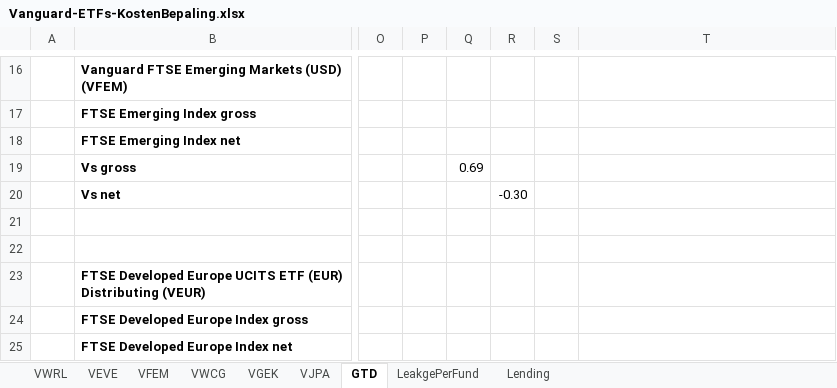
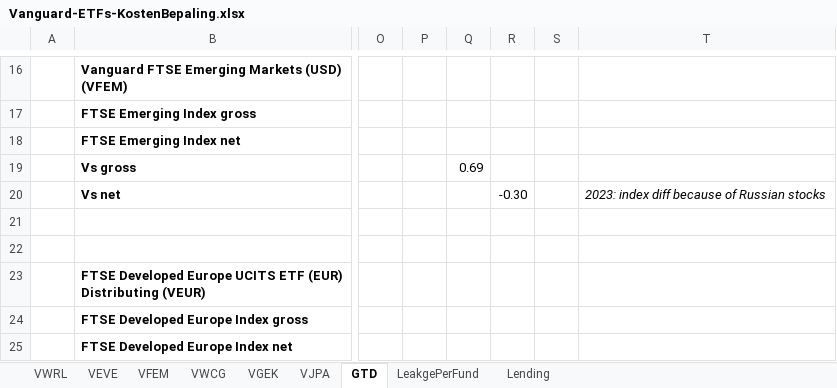
Before and after one commit to gerbenvl/indexfondsen, an Excel workbook: Vanguard EU/Vanguard-ETFs-KostenBepaling.xlsx, sheet GTD, drawn as a sheet; only a part is shown, gaps mark what is left out; values as stored, in another font and other column widths than the file's, no borders; the diff names each change by its address in the sheet, - before the commit and + after, or states it on an @@ line.

```diff
--- a/Vanguard EU/Vanguard-ETFs-KostenBepaling.xlsx (sheet GTD)
+++ b/Vanguard EU/Vanguard-ETFs-KostenBepaling.xlsx (sheet GTD)
-T20: (empty)
+T20: 2023: index diff because of Russian stocks
```
Also changed, not shown: MSCI-ACWI-World-Dividends.xlsx, Vanguard US/Vanguard-US-KostenBepaling.xlsx, 6 other files.
